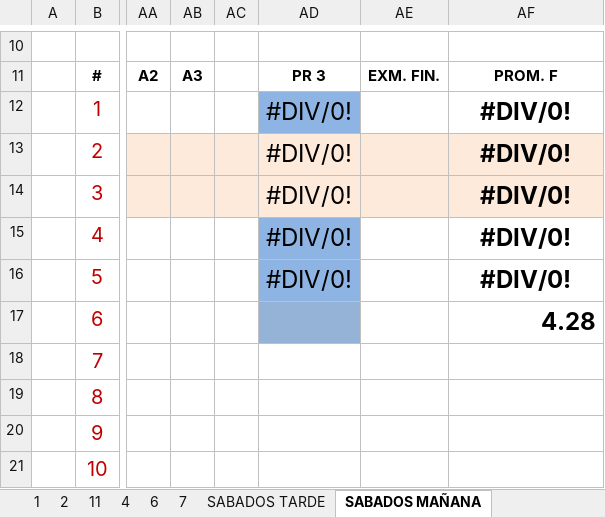
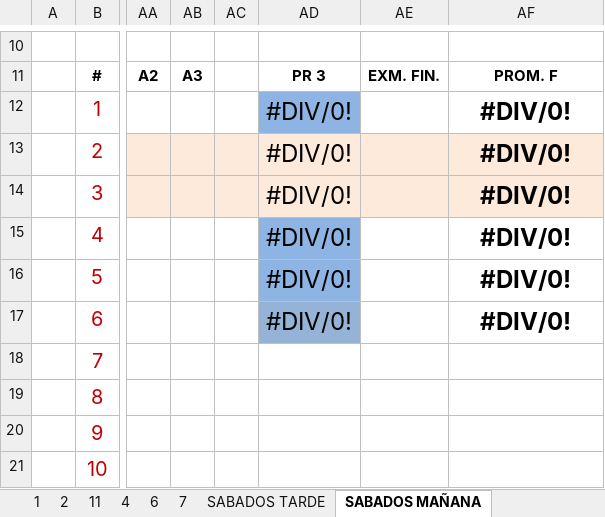
Before and after one commit to franko21/OHM, an Excel workbook: calificaciones2.xlsx, sheet SABADOS MAÑANA, drawn as a sheet; only a part is shown, gaps mark what is left out; values as stored, in another font and other column widths than the file's, no borders; charts and pictures and conditional formats not drawn; the diff names each change by its address in the sheet, - before the commit and + after, or states it on an @@ line.

```diff
--- a/calificaciones2.xlsx (sheet SABADOS MAÑANA)
+++ b/calificaciones2.xlsx (sheet SABADOS MAÑANA)
-AD17: (empty)
+AD17: #DIV/0!
-AF17: 4.28
+AF17: #DIV/0!
-AF17 alignment: right
+AF17 alignment: center
```
Also changed, not shown: calificaciones3.xlsx.
